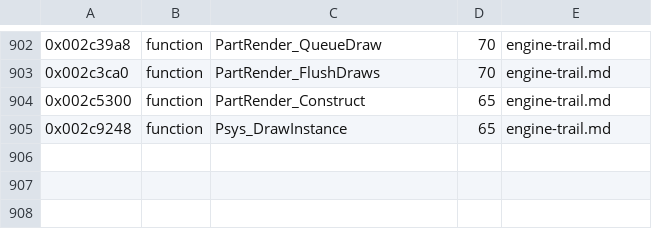
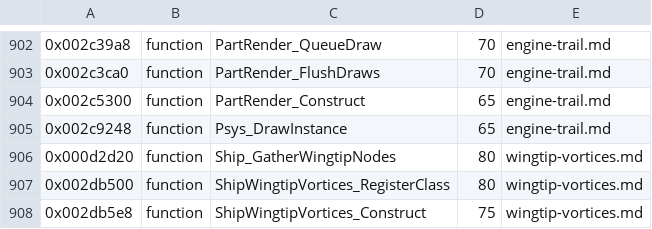
Before and after one commit to topaxi/OpenAntiGrav, a TSV file: docs/ghidra/functions/ps3-hdfury-eu/names.tsv, drawn as a sheet; only a part is shown, gaps mark what is left out; the diff names each change by its address in the sheet, - before the commit and + after, or states it on an @@ line.

```diff
--- a/docs/ghidra/functions/ps3-hdfury-eu/names.tsv
+++ b/docs/ghidra/functions/ps3-hdfury-eu/names.tsv
+row 906: 0x000d2d20 | function | Ship_GatherWingtipNodes | 80 | wingtip-vortices.md
+row 907: 0x002db500 | function | ShipWingtipVortices_RegisterClass | 80 | wingtip-vortices.md
+row 908: 0x002db5e8 | function | ShipWingtipVortices_Construct | 75 | wingtip-vortices.md
```
Also changed, not shown: 4 other files.
